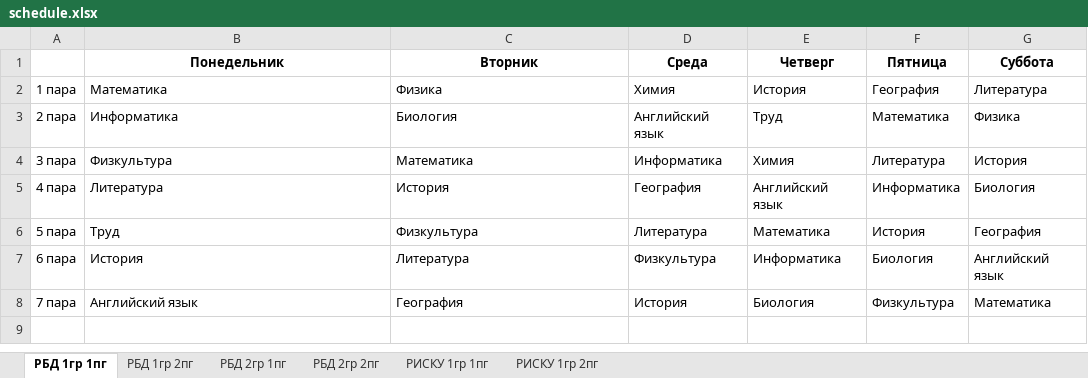
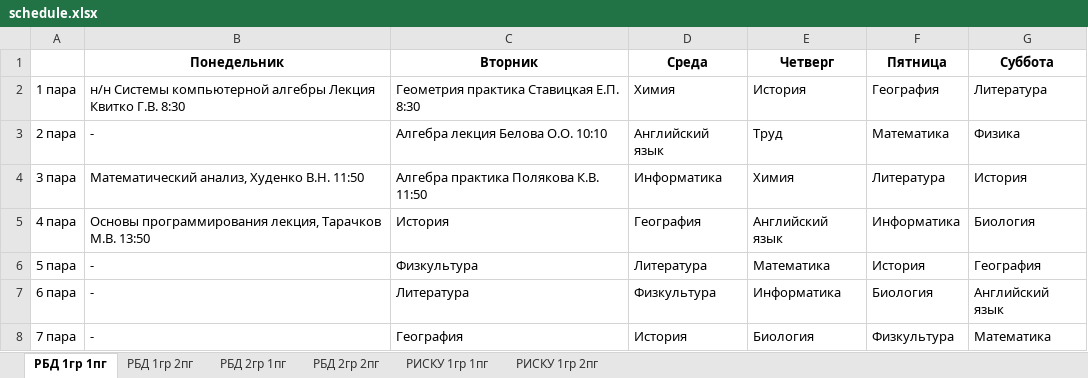
Before and after one commit to mttUi/RBFY, an Excel workbook: schedule.xlsx, sheet РБД 1гр 1пг, drawn as a sheet; values as stored, in another font and other column widths than the file's, no borders; the diff names each change by its address in the sheet, - before the commit and + after, or states it on an @@ line.

Commit message:
beta exls

```diff
--- a/schedule.xlsx (sheet РБД 1гр 1пг)
+++ b/schedule.xlsx (sheet РБД 1гр 1пг)
-B2 (Понедельник): Математика
+B2 (Понедельник): н/н Системы компьютерной алгебры Лекция Квитко Г.В. 8:30
-C2 (Вторник): Физика
+C2 (Вторник): Геометрия практика Ставицкая Е.П. 8:30
-B3 (Понедельник): Информатика
+B3 (Понедельник): -
-C3 (Вторник): Биология
+C3 (Вторник): Алгебра лекция Белова О.О. 10:10
-B4 (Понедельник): Физкультура
+B4 (Понедельник): Математический анализ, Худенко В.Н. 11:50
-C4 (Вторник): Математика
+C4 (Вторник): Алгебра практика Полякова К.В. 11:50
-B5 (Понедельник): Литература
+B5 (Понедельник): Основы программирования лекция, Тарачков М.В. 13:50
-B6 (Понедельник): Труд
+B6 (Понедельник): -
-B7 (Понедельник): История
+B7 (Понедельник): -
-B8 (Понедельник): Английский язык
+B8 (Понедельник): -
```
